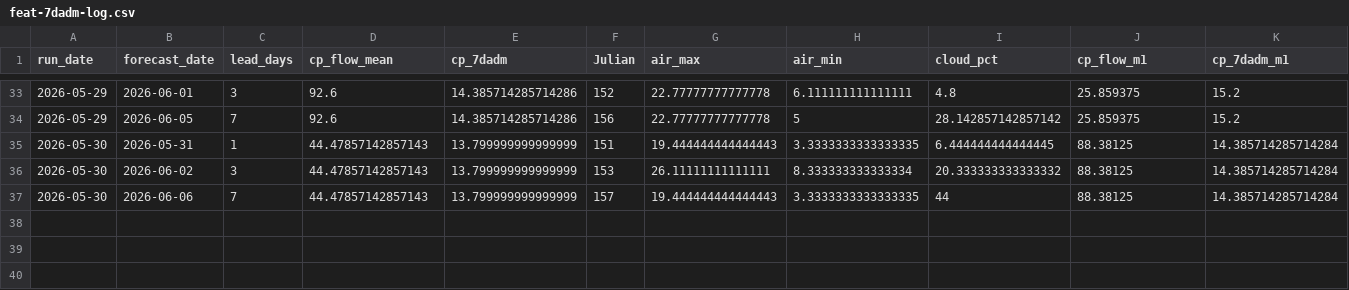
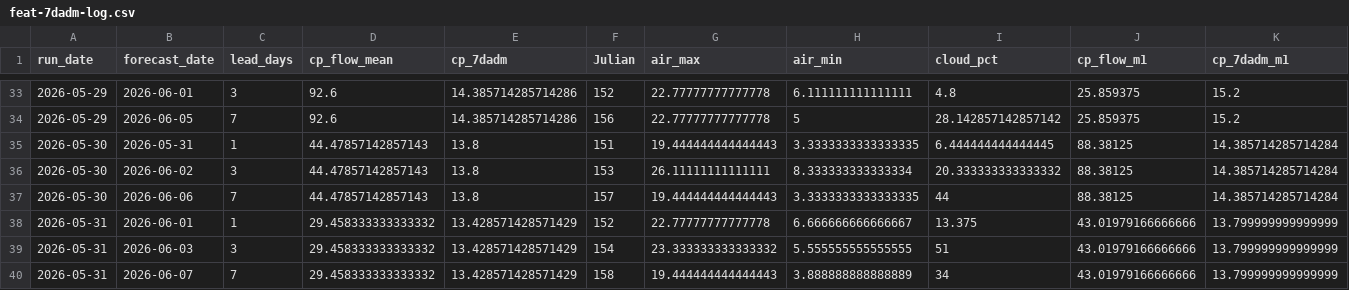
Before and after one commit to FlowWest/whychusModel, a CSV file: output/feat-7dadm-log.csv, drawn as a sheet; only a part is shown, gaps mark what is left out; rows hold the shown columns only; the diff names each change by its address in the sheet, - before the commit and + after, or states it on an @@ line.

```diff
--- a/output/feat-7dadm-log.csv
+++ b/output/feat-7dadm-log.csv
-E35:E37 (cp_7dadm): 13.799999999999999
+E35:E37 (cp_7dadm): 13.8
+row 38: 2026-05-31 | 2026-06-01 | 1 | 29.458333333333332 | 13.428571428571429 | 152 | 22.77777777777778 | 6.666666666666667 | 13.375 | 43.01979166666666 | 13.799999999999999
+row 39: 2026-05-31 | 2026-06-03 | 3 | 29.458333333333332 | 13.428571428571429 | 154 | 23.333333333333332 | 5.555555555555555 | 51 | 43.01979166666666 | 13.799999999999999
+row 40: 2026-05-31 | 2026-06-07 | 7 | 29.458333333333332 | 13.428571428571429 | 158 | 19.444444444444443 | 3.888888888888889 | 34 | 43.01979166666666 | 13.799999999999999
```
Also changed, not shown: output/feat-tmax-log.csv, output/instream-forecast-log.csv, 1 other file.
